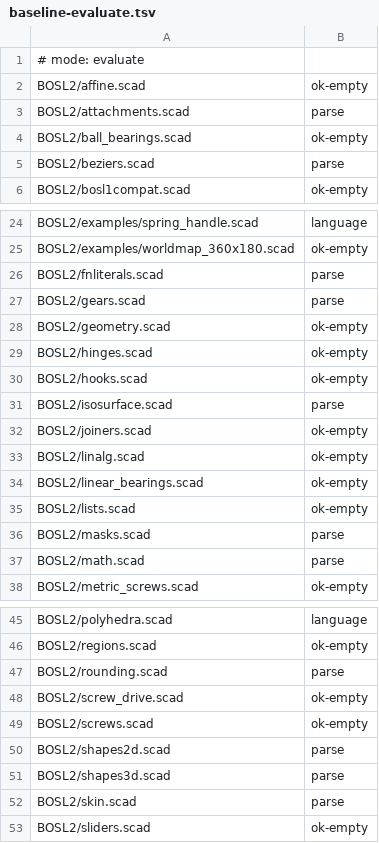
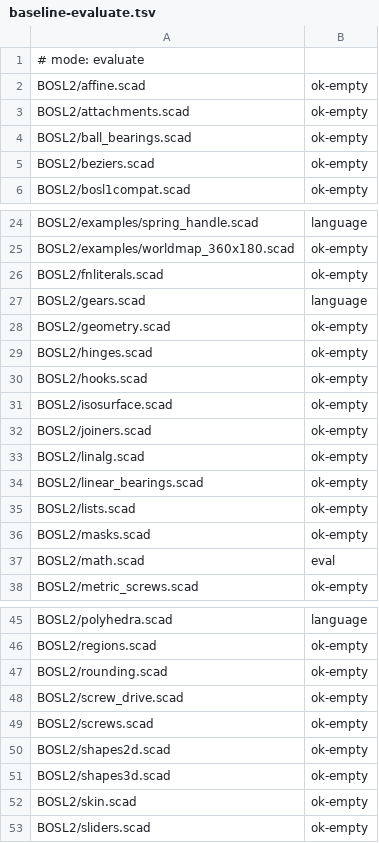
Before and after one commit to widget-/BrepSCAD, a TSV file: corpus/baseline-evaluate.tsv, drawn as a sheet; only a part is shown, gaps mark what is left out; the diff covers the shown part only.

```diff
--- a/corpus/baseline-evaluate.tsv
+++ b/corpus/baseline-evaluate.tsv
@@ -2,5 +2,5 @@
 BOSL2/affine.scad	ok-empty
-BOSL2/attachments.scad	parse
+BOSL2/attachments.scad	ok-empty
 BOSL2/ball_bearings.scad	ok-empty
-BOSL2/beziers.scad	parse
+BOSL2/beziers.scad	ok-empty
 BOSL2/bosl1compat.scad	ok-empty
@@ -25,4 +25,4 @@ BOSL2/examples/spring_handle.scad	language
 BOSL2/examples/worldmap_360x180.scad	ok-empty
-BOSL2/fnliterals.scad	parse
-BOSL2/gears.scad	parse
+BOSL2/fnliterals.scad	ok-empty
+BOSL2/gears.scad	language
 BOSL2/geometry.scad	ok-empty
@@ -30,3 +30,3 @@ BOSL2/hinges.scad	ok-empty
 BOSL2/hooks.scad	ok-empty
-BOSL2/isosurface.scad	parse
+BOSL2/isosurface.scad	ok-empty
 BOSL2/joiners.scad	ok-empty
@@ -35,4 +35,4 @@ BOSL2/linear_bearings.scad	ok-empty
 BOSL2/lists.scad	ok-empty
-BOSL2/masks.scad	parse
-BOSL2/math.scad	parse
+BOSL2/masks.scad	ok-empty
+BOSL2/math.scad	eval
 BOSL2/metric_screws.scad	ok-empty
@@ -46,8 +46,8 @@ BOSL2/polyhedra.scad	language
 BOSL2/regions.scad	ok-empty
-BOSL2/rounding.scad	parse
+BOSL2/rounding.scad	ok-empty
 BOSL2/screw_drive.scad	ok-empty
 BOSL2/screws.scad	ok-empty
-BOSL2/shapes2d.scad	parse
-BOSL2/shapes3d.scad	parse
-BOSL2/skin.scad	parse
+BOSL2/shapes2d.scad	ok-empty
+BOSL2/shapes3d.scad	ok-empty
+BOSL2/skin.scad	ok-empty
 BOSL2/sliders.scad	ok-empty
```
Also changed, not shown: 3 edited cells elsewhere in this file, corpus/baseline-parse.tsv, 9 other files.
